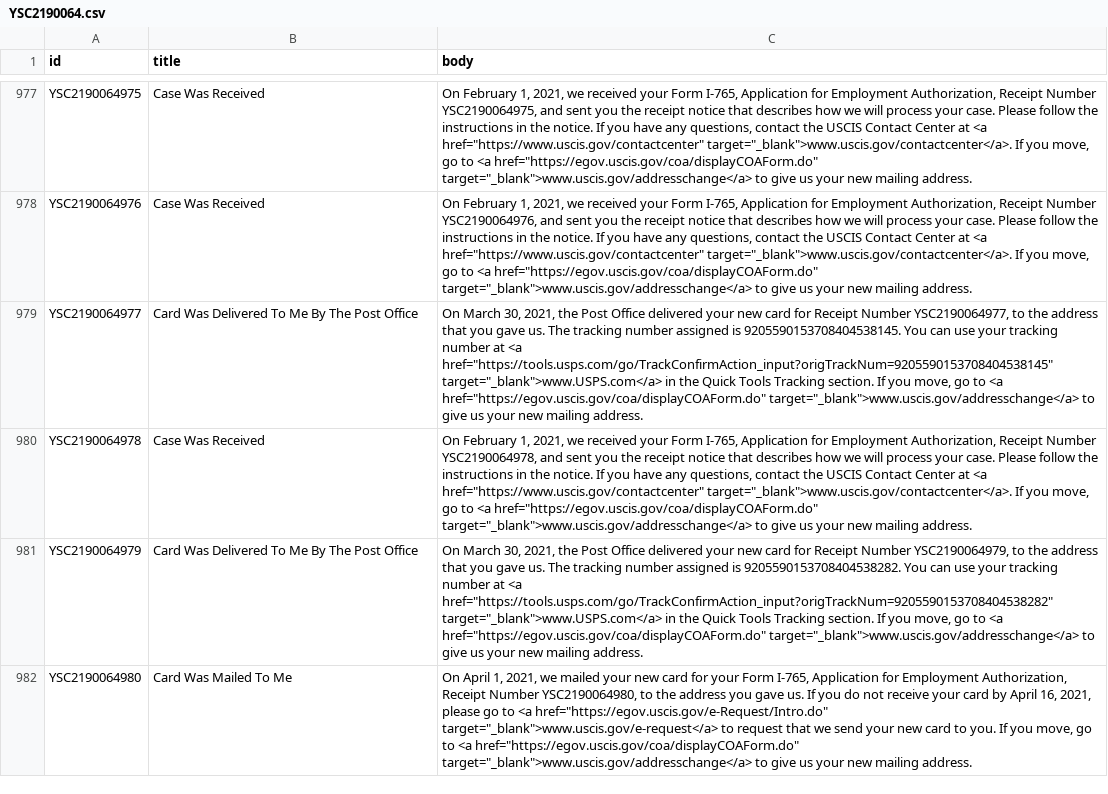
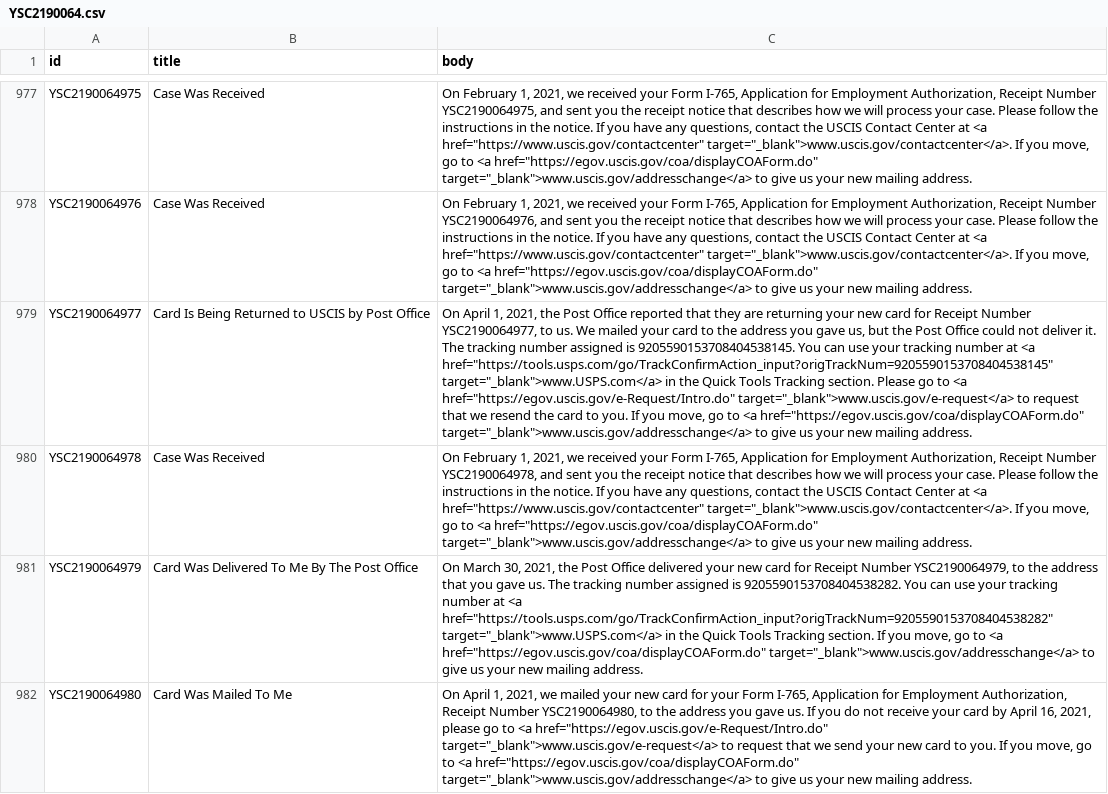
Before and after one commit to Shyamdeokr/opt-data, a CSV file: data/YSC2190064.csv, drawn as a sheet; only a part is shown, gaps mark what is left out; the diff names each change by its address in the sheet, - before the commit and + after, or states it on an @@ line.

```diff
--- a/data/YSC2190064.csv
+++ b/data/YSC2190064.csv
-B979 (title): Card Was Delivered To Me By The Post Office
+B979 (title): Card Is Being Returned to USCIS by Post Office
-C979 (body): On March 30, 2021, the Post Office delivered your new card for Receipt Number YSC2190064977, to the address that you gave us. The tracking number assigned is 9205590153708404538145. You can use your tracking number at <a href="https://tools.usps.com/go/TrackConfirmAction_input?origTrackNum=9205590153708404538145" target="_blank">www.USPS.com</a> in the Quick Tools Tracking section. If you…
+C979 (body): On April 1, 2021, the Post Office reported that they are returning your new card for Receipt Number YSC2190064977, to us. We mailed your card to the address you gave us, but the Post Office could not deliver it. The tracking number assigned is 9205590153708404538145. You can use your tracking number at <a href="https://tools.usps.com/go/TrackConfirmAction_input?origTrackNum=9205590153708404538145" target="_blank">www.USPS.com</a> in the Quick Tools Tracking section. Please go to <a href="https://egov.uscis.gov/e-Request/Intro.do" target="_blank">www.uscis.gov/e-request</a> to request that we resend the card to you. If you…
```
Also changed, not shown: data/YSC2190061.csv, data/YSC2190065.csv, 3 other files.
